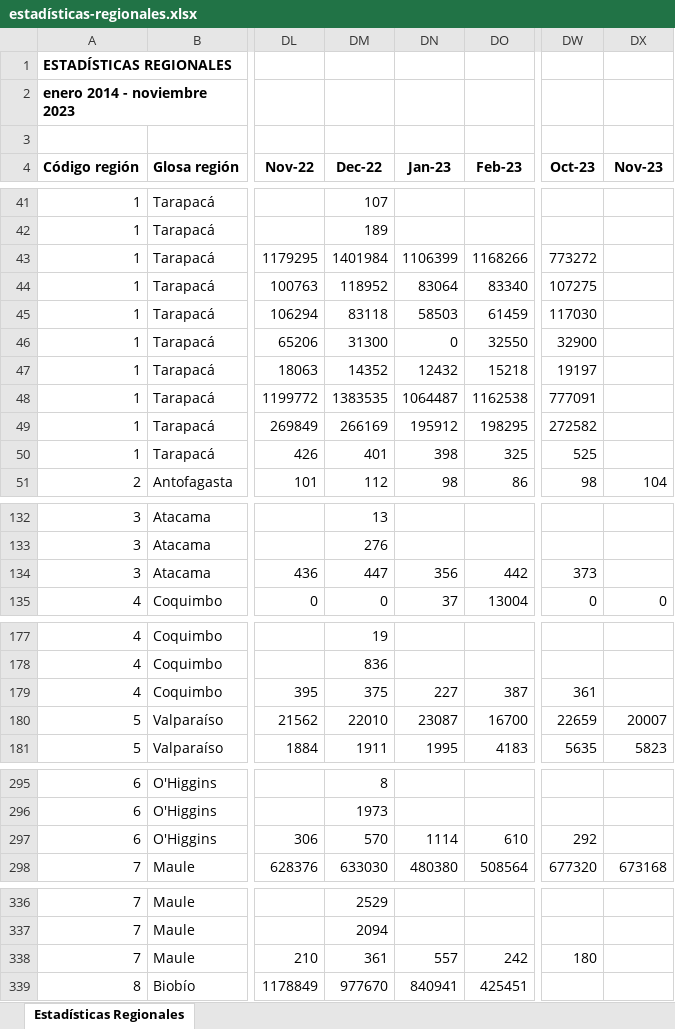
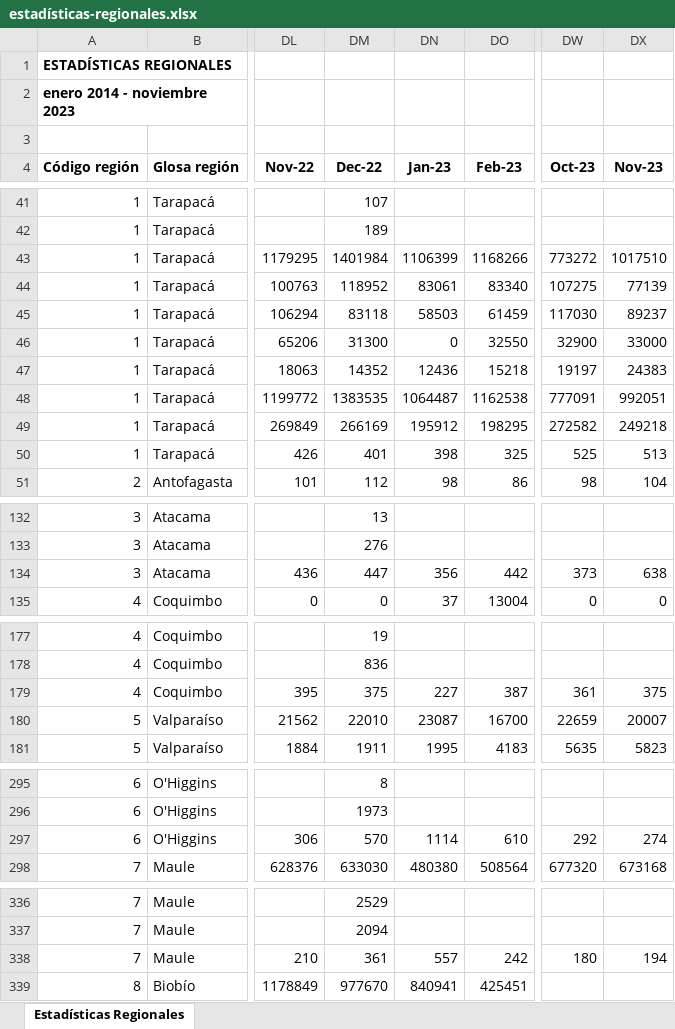
Before and after one commit to Sud-Austral/EstadisticasRegionales, an Excel workbook: Estadísticas Regionales/estadísticas-regionales.xlsx, sheet Estadísticas Regionales, drawn as a sheet; only a part is shown, gaps mark what is left out; values as stored, in another font and other column widths than the file's, no borders; the diff covers the shown part only; the diff names each change by its address in the sheet, - before the commit and + after, or states it on an @@ line.

```diff
--- a/Estadísticas Regionales/estadísticas-regionales.xlsx (sheet Estadísticas Regionales)
+++ b/Estadísticas Regionales/estadísticas-regionales.xlsx (sheet Estadísticas Regionales)
-DX43 (Nov-23): (empty)
+DX43 (Nov-23): 1017510
-DN44 (Jan-23): 83064
+DN44 (Jan-23): 83061
-DX44 (Nov-23): (empty)
+DX44 (Nov-23): 77139
-DX45 (Nov-23): (empty)
+DX45 (Nov-23): 89237
-DX46 (Nov-23): (empty)
+DX46 (Nov-23): 33000
-DN47 (Jan-23): 12432
+DN47 (Jan-23): 12436
-DX47 (Nov-23): (empty)
+DX47 (Nov-23): 24383
-DX48 (Nov-23): (empty)
+DX48 (Nov-23): 992051
-DX49 (Nov-23): (empty)
+DX49 (Nov-23): 249218
-DX50 (Nov-23): (empty)
+DX50 (Nov-23): 513
-DX134 (Nov-23): (empty)
+DX134 (Nov-23): 638
-DX179 (Nov-23): (empty)
+DX179 (Nov-23): 375
-DX297 (Nov-23): (empty)
+DX297 (Nov-23): 274
-DX338 (Nov-23): (empty)
+DX338 (Nov-23): 194
```
Also changed, not shown: 91 edited cells elsewhere in this sheet, Estadísticas Regionales/descriptor-de-campos.xlsx.
